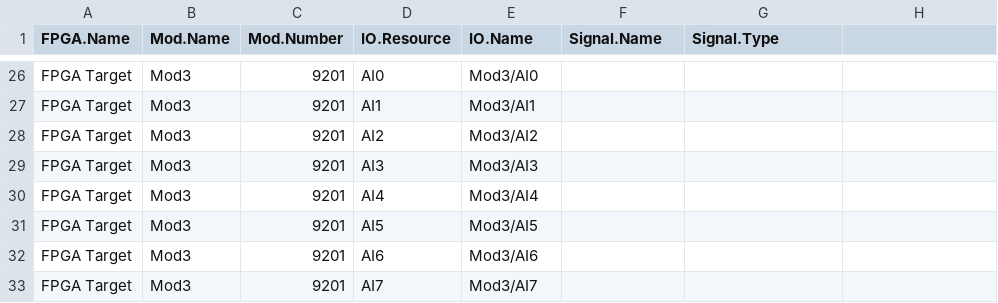
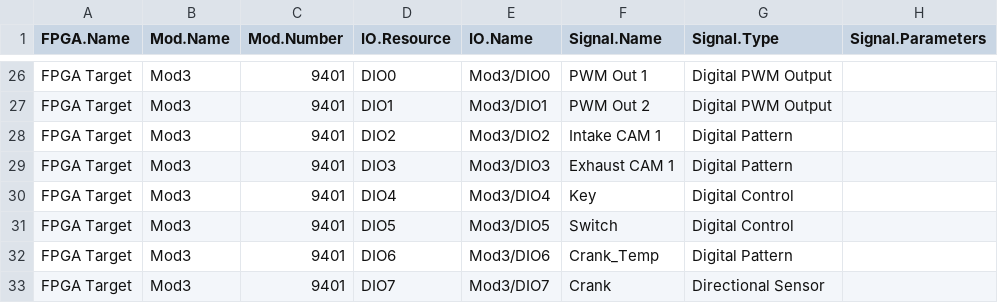
Before and after one commit to NIVeriStandAdd-Ons/VeriStand-FPGA-Generation-Wizard, a CSV file: Exported IO.csv, drawn as a sheet; only a part is shown, gaps mark what is left out; the diff covers the shown part only; the diff names each change by its address in the sheet, - before the commit and + after, or states it on an @@ line.

```diff
--- a/Exported IO.csv
+++ b/Exported IO.csv
-H1: (empty)
+H1: Signal.Parameters
-C26:C33 (Mod.Number): 9201
+C26:C33 (Mod.Number): 9401
-D26 (IO.Resource): AI0
+D26 (IO.Resource): DIO0
-E26 (IO.Name): Mod3/AI0
+E26 (IO.Name): Mod3/DIO0
-F26 (Signal.Name): (empty)
+F26 (Signal.Name): PWM Out 1
-G26:G27 (Signal.Type): (empty)
+G26:G27 (Signal.Type): Digital PWM Output
-D27 (IO.Resource): AI1
+D27 (IO.Resource): DIO1
-E27 (IO.Name): Mod3/AI1
+E27 (IO.Name): Mod3/DIO1
-F27 (Signal.Name): (empty)
+F27 (Signal.Name): PWM Out 2
-D28 (IO.Resource): AI2
+D28 (IO.Resource): DIO2
-E28 (IO.Name): Mod3/AI2
+E28 (IO.Name): Mod3/DIO2
-F28 (Signal.Name): (empty)
+F28 (Signal.Name): Intake CAM 1
-G28:G29 (Signal.Type): (empty)
+G28:G29 (Signal.Type): Digital Pattern
-D29 (IO.Resource): AI3
+D29 (IO.Resource): DIO3
-E29 (IO.Name): Mod3/AI3
+E29 (IO.Name): Mod3/DIO3
-F29 (Signal.Name): (empty)
+F29 (Signal.Name): Exhaust CAM 1
-D30 (IO.Resource): AI4
+D30 (IO.Resource): DIO4
-E30 (IO.Name): Mod3/AI4
+E30 (IO.Name): Mod3/DIO4
-F30 (Signal.Name): (empty)
+F30 (Signal.Name): Key
-G30:G31 (Signal.Type): (empty)
+G30:G31 (Signal.Type): Digital Control
-D31 (IO.Resource): AI5
+D31 (IO.Resource): DIO5
-E31 (IO.Name): Mod3/AI5
+E31 (IO.Name): Mod3/DIO5
-F31 (Signal.Name): (empty)
+F31 (Signal.Name): Switch
-D32 (IO.Resource): AI6
+D32 (IO.Resource): DIO6
-E32 (IO.Name): Mod3/AI6
+E32 (IO.Name): Mod3/DIO6
-F32 (Signal.Name): (empty)
+F32 (Signal.Name): Crank_Temp
-G32 (Signal.Type): (empty)
+G32 (Signal.Type): Digital Pattern
-D33 (IO.Resource): AI7
+D33 (IO.Resource): DIO7
-E33 (IO.Name): Mod3/AI7
+E33 (IO.Name): Mod3/DIO7
-F33 (Signal.Name): (empty)
+F33 (Signal.Name): Crank
-G33 (Signal.Type): (empty)
+G33 (Signal.Type): Directional Sensor
```
Also changed, not shown: 8 added rows and 65 edited cells elsewhere in this file, 42 other files.
